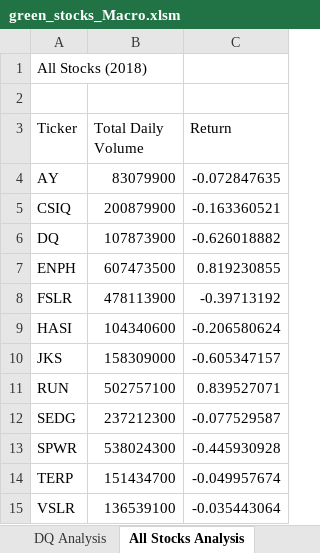
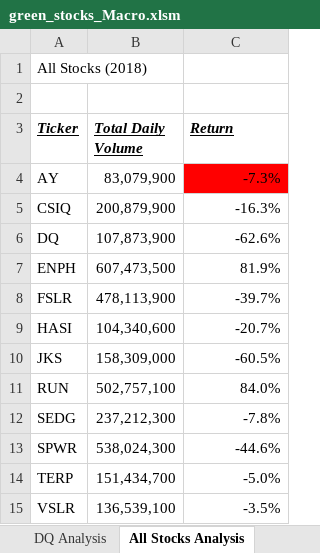
Before and after one commit to Bkayla096/stocks-analysis, an Excel workbook: green_stocks_Macro.xlsm, sheet All Stocks Analysis, drawn as a sheet; values as stored, in another font and other column widths than the file's, no borders; the diff names each change by its address in the sheet, - before the commit and + after, or states it on an @@ line.

Commit message:
Add files via upload

```diff
--- a/green_stocks_Macro.xlsm (sheet All Stocks Analysis)
+++ b/green_stocks_Macro.xlsm (sheet All Stocks Analysis)
@@ A3:C3 bold: off → on, italic: off → on, underline: off → on @@
-B4 (Total Daily Volume): 83079900
+B4 (Total Daily Volume): 83,079,900
-C4 (Return): -0.072847635
+C4 (Return): -7.3%
-C4 fill: none
+C4 fill: #FF0000
-B5 (Total Daily Volume): 200879900
+B5 (Total Daily Volume): 200,879,900
-C5 (Return): -0.163360521
+C5 (Return): -16.3%
-B6 (Total Daily Volume): 107873900
+B6 (Total Daily Volume): 107,873,900
-C6 (Return): -0.626018882
+C6 (Return): -62.6%
-B7 (Total Daily Volume): 607473500
+B7 (Total Daily Volume): 607,473,500
-C7 (Return): 0.819230855
+C7 (Return): 81.9%
-B8 (Total Daily Volume): 478113900
+B8 (Total Daily Volume): 478,113,900
-C8 (Return): -0.39713192
+C8 (Return): -39.7%
-B9 (Total Daily Volume): 104340600
+B9 (Total Daily Volume): 104,340,600
-C9 (Return): -0.206580624
+C9 (Return): -20.7%
-B10 (Total Daily Volume): 158309000
+B10 (Total Daily Volume): 158,309,000
-C10 (Return): -0.605347157
+C10 (Return): -60.5%
-B11 (Total Daily Volume): 502757100
+B11 (Total Daily Volume): 502,757,100
-C11 (Return): 0.839527071
+C11 (Return): 84.0%
-B12 (Total Daily Volume): 237212300
+B12 (Total Daily Volume): 237,212,300
-C12 (Return): -0.077529587
+C12 (Return): -7.8%
-B13 (Total Daily Volume): 538024300
+B13 (Total Daily Volume): 538,024,300
-C13 (Return): -0.445930928
+C13 (Return): -44.6%
-B14 (Total Daily Volume): 151434700
+B14 (Total Daily Volume): 151,434,700
-C14 (Return): -0.049957674
+C14 (Return): -5.0%
-B15 (Total Daily Volume): 136539100
+B15 (Total Daily Volume): 136,539,100
-C15 (Return): -0.035443064
+C15 (Return): -3.5%
```
